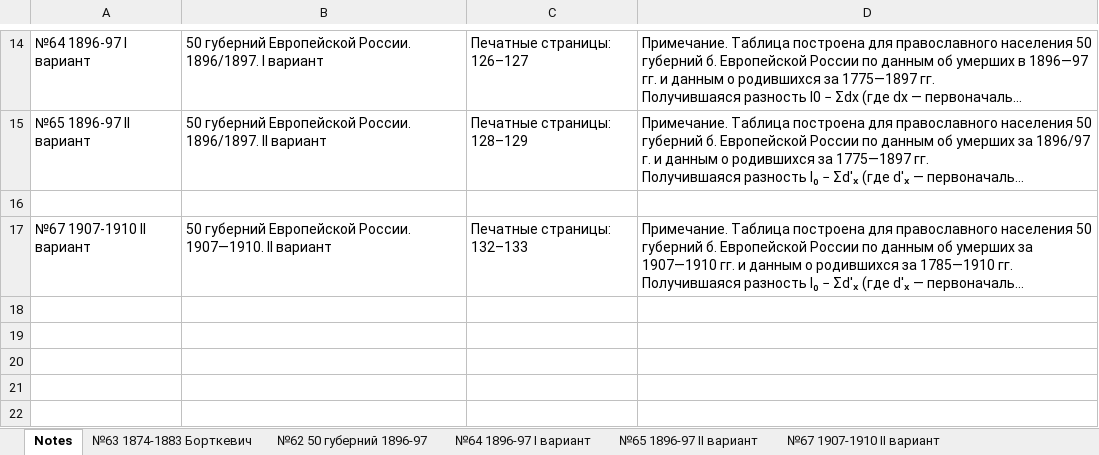
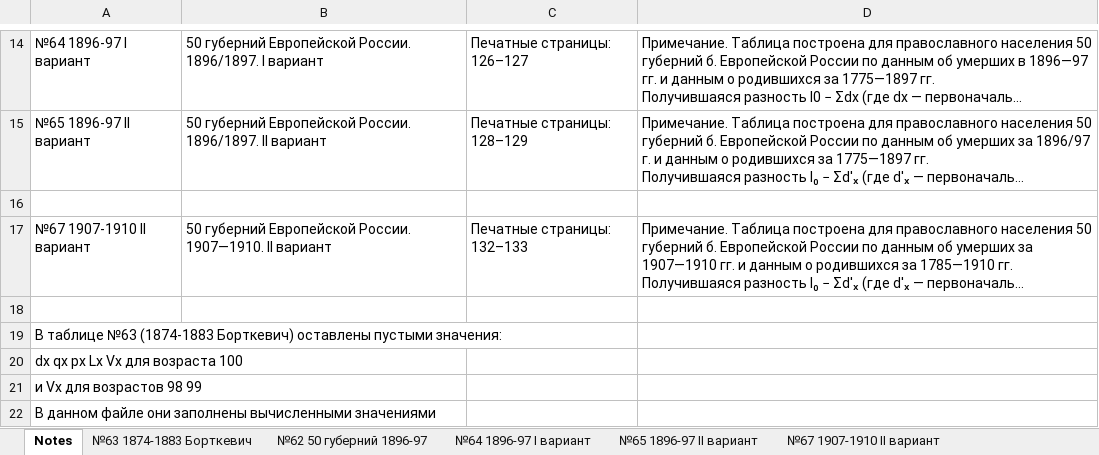
Before and after one commit to oboguev/RTSS, an Excel workbook: population-projection/src/main/resources/mortality_tables/Russian-Empire/ru-historical-1.xlsx, sheet Notes, drawn as a sheet; only a part is shown, gaps mark what is left out; long unchanged cells end in …; values as stored, in another font and other column widths than the file's, no borders; the diff names each change by its address in the sheet, - before the commit and + after, or states it on an @@ line.

```diff
--- a/population-projection/src/main/resources/mortality_tables/Russian-Empire/ru-historical-1.xlsx (sheet Notes)
+++ b/population-projection/src/main/resources/mortality_tables/Russian-Empire/ru-historical-1.xlsx (sheet Notes)
+row 18: (empty)
+row 19: В таблице №63 (1874-1883 Борткевич) оставлены пустыми значения:
+row 20: dx qx px Lx Vx для возраста 100
+row 21: и Vx для возрастов 98 99
+row 22: В данном файле они заполнены вычисленными значениями
```
Also changed, not shown: sheet №63 1874-1883 Борткевич, population-projection/src/main/resources/mortality_tables/Russian-Empire/novoselsky_1896_1897.xlsx, 5 other files.
